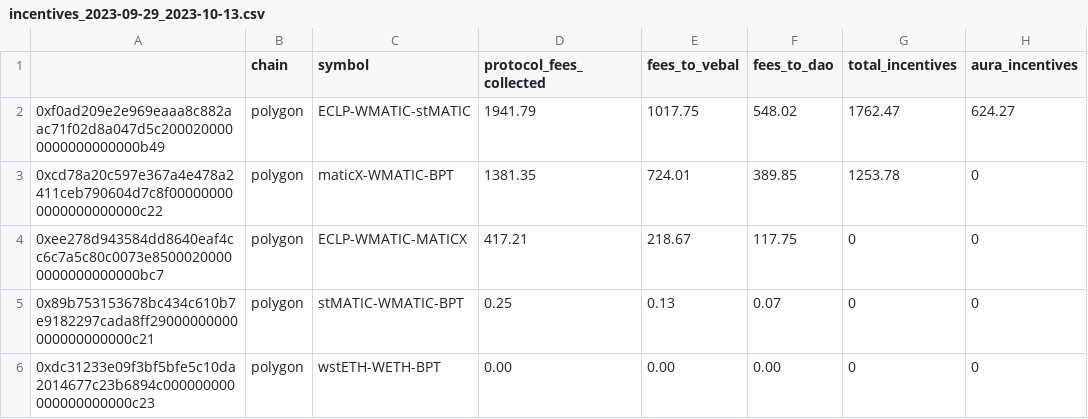
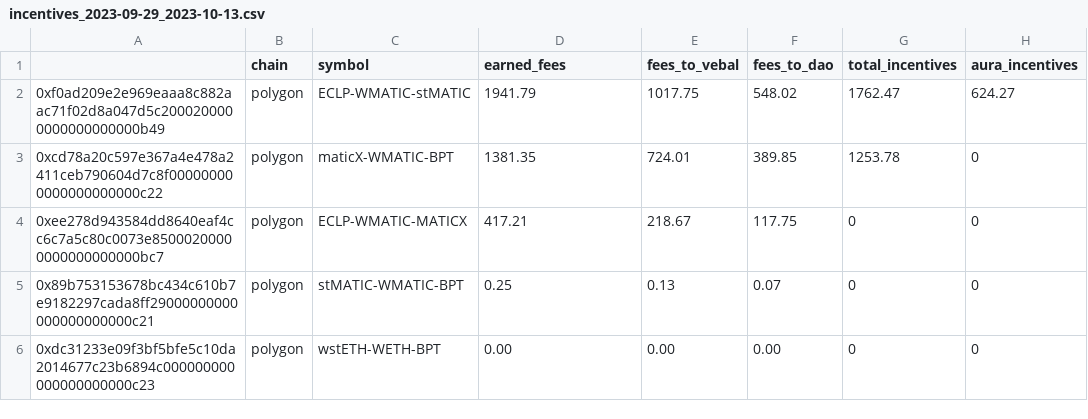
Before and after one commit to BalancerMaxis/protocol_fee_allocator, a CSV file: fee_allocator/allocations/incentives_2023-09-29_2023-10-13.csv, drawn as a sheet; only a part is shown; the diff names each change by its address in the sheet, - before the commit and + after, or states it on an @@ line.

Commit message:
chore: rename table header from fees collected to fees earned

```diff
--- a/fee_allocator/allocations/incentives_2023-09-29_2023-10-13.csv
+++ b/fee_allocator/allocations/incentives_2023-09-29_2023-10-13.csv
-D1: protocol_fees_collected
+D1: earned_fees
```
Also changed, not shown: 1 other file.
